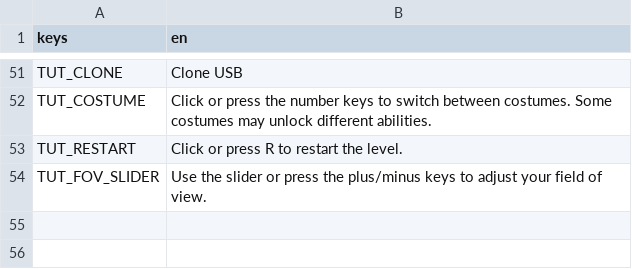
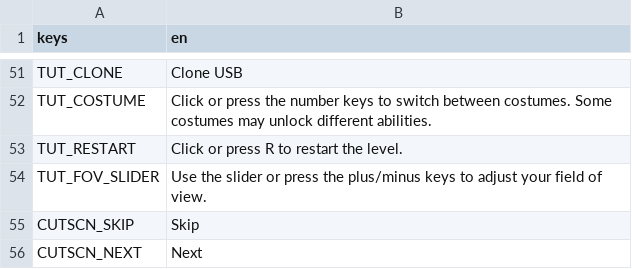
Before and after one commit to alicerunsonfedora/cm-godot, a CSV file: costumemaster/translations/translations.csv, drawn as a sheet; only a part is shown, gaps mark what is left out; the diff names each change by its address in the sheet, - before the commit and + after, or states it on an @@ line.

```diff
--- a/costumemaster/translations/translations.csv
+++ b/costumemaster/translations/translations.csv
+row 55: CUTSCN_SKIP | Skip
+row 56: CUTSCN_NEXT | Next
```
Also changed, not shown: costumemaster/translations/dialogue.translations.csv, 13 other files.
